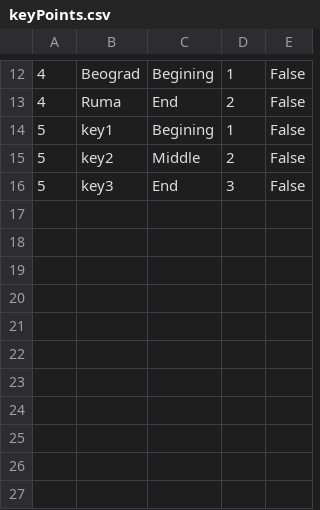
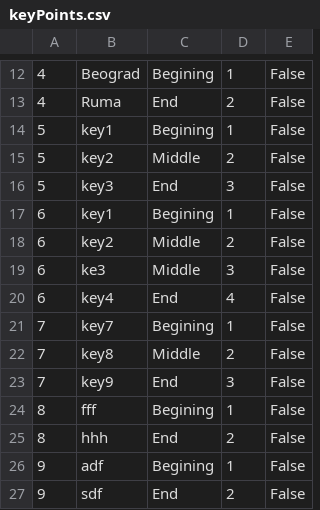
Before and after one commit to marija-djurdjevic/Booking, a CSV file: Resources/Data/keyPoints.csv, drawn as a sheet; only a part is shown, gaps mark what is left out; the diff names each change by its address in the sheet, - before the commit and + after, or states it on an @@ line.

```diff
--- a/Resources/Data/keyPoints.csv
+++ b/Resources/Data/keyPoints.csv
+row 17: 6 | key1 | Begining | 1 | False
+row 18: 6 | key2 | Middle | 2 | False
+row 19: 6 | ke3 | Middle | 3 | False
+row 20: 6 | key4 | End | 4 | False
+row 21: 7 | key7 | Begining | 1 | False
+row 22: 7 | key8 | Middle | 2 | False
+row 23: 7 | key9 | End | 3 | False
+row 24: 8 | fff | Begining | 1 | False
+row 25: 8 | hhh | End | 2 | False
+row 26: 9 | adf | Begining | 1 | False
+row 27: 9 | sdf | End | 2 | False
```
Also changed, not shown: Resources/Data/livetour.csv, Resources/Data/tourReservation.csv, 2 other files.
